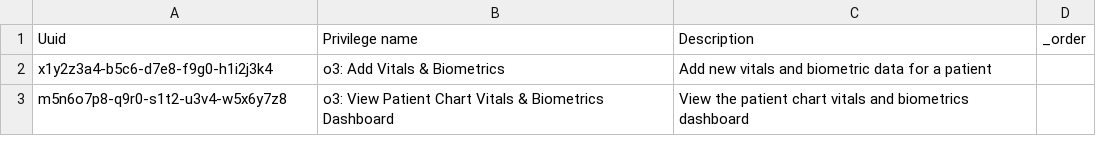
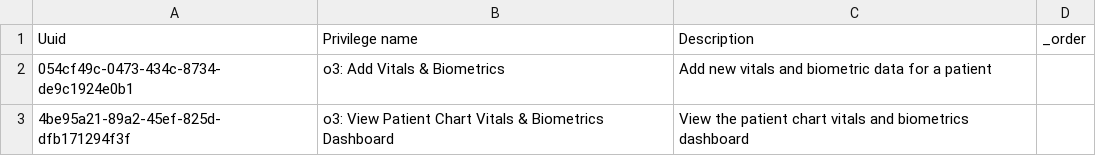
Before and after one commit to its-kios09/openmrs-config-kenyaemr, a CSV file: configuration/privileges/openmrs_esm_patient_vitals_app.csv, drawn as a sheet.

```diff
--- a/configuration/privileges/openmrs_esm_patient_vitals_app.csv
+++ b/configuration/privileges/openmrs_esm_patient_vitals_app.csv
@@ -1,3 +1,3 @@
 Uuid,Privilege name,Description,_order
-x1y2z3a4-b5c6-d7e8-f9g0-h1i2j3k4,o3: Add Vitals & Biometrics,Add new vitals and biometric data for a patient,
-m5n6o7p8-q9r0-s1t2-u3v4-w5x6y7z8,o3: View Patient Chart Vitals & Biometrics Dashboard,View the patient chart vitals and biometrics dashboard,
+054cf49c-0473-434c-8734-de9c1924e0b1,o3: Add Vitals & Biometrics,Add new vitals and biometric data for a patient,
+4be95a21-89a2-45ef-825d-dfb171294f3f,o3: View Patient Chart Vitals & Biometrics Dashboard,View the patient chart vitals and biometrics dashboard,
```
Also changed, not shown: configuration/privileges/openmrs_esm_patient_attachments_app.csv, configuration/privileges/openmrs_esm_patient_chart_app.csv, 30 other files.
